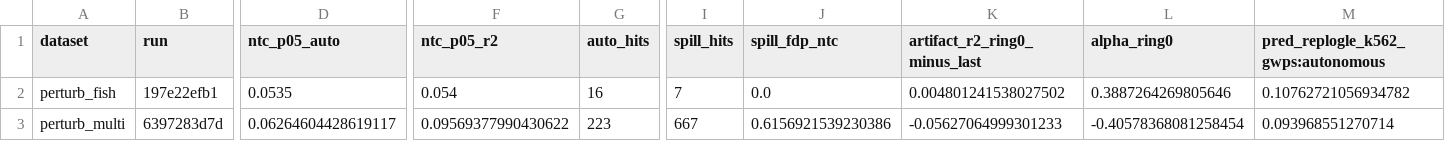
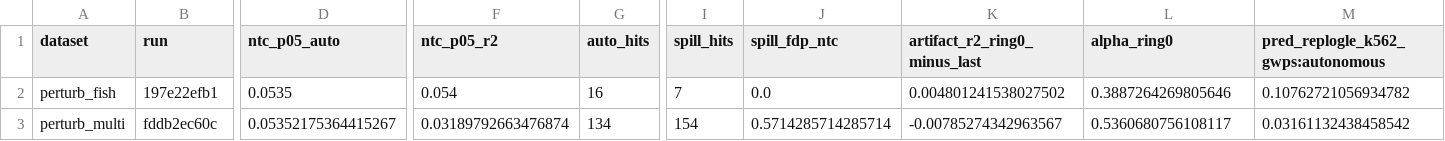
Before and after one commit to MMatinGerami/spatialspill, a CSV file: paper/tables/real_data_summary.csv, drawn as a sheet; only a part is shown, gaps mark what is left out; the diff covers the shown part only; the diff names each change by its address in the sheet, - before the commit and + after, or states it on an @@ line.

```diff
--- a/paper/tables/real_data_summary.csv
+++ b/paper/tables/real_data_summary.csv
-B3 (run): 6397283d7d
+B3 (run): fddb2ec60c
-D3 (ntc_p05_auto): 0.06264604428619117
+D3 (ntc_p05_auto): 0.05352175364415267
-F3 (ntc_p05_r2): 0.09569377990430622
+F3 (ntc_p05_r2): 0.03189792663476874
-G3 (auto_hits): 223
+G3 (auto_hits): 134
-I3 (spill_hits): 667
+I3 (spill_hits): 154
-J3 (spill_fdp_ntc): 0.6156921539230386
+J3 (spill_fdp_ntc): 0.5714285714285714
-K3 (artifact_r2_ring0_minus_last): -0.05627064999301233
+K3 (artifact_r2_ring0_minus_last): -0.00785274342963567
-L3 (alpha_ring0): -0.40578368081258454
+L3 (alpha_ring0): 0.5360680756108117
-M3: 0.093968551270714
+M3: 0.03161132438458542
```
Also changed, not shown: 7 edited cells elsewhere in this file, results/summary/real_data_calibration.csv, 23 other files.
